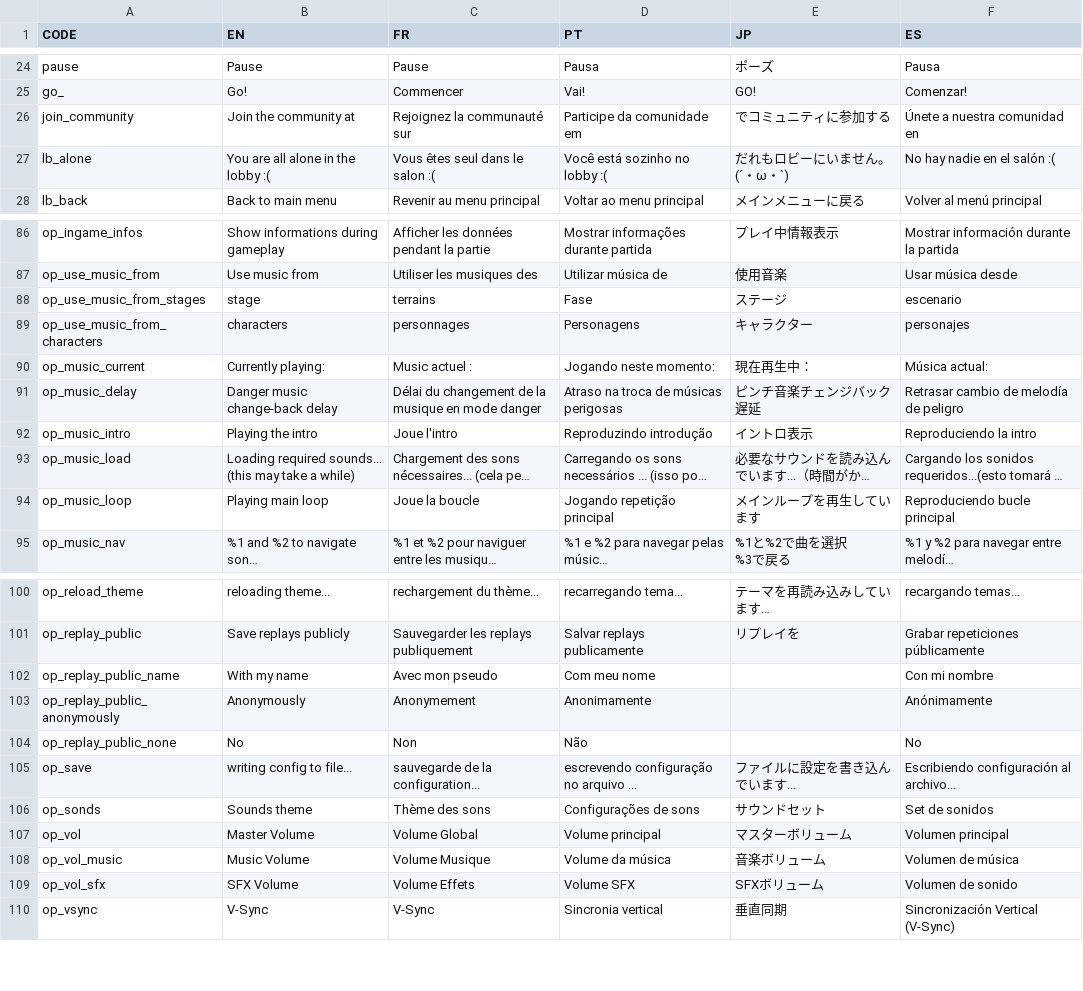
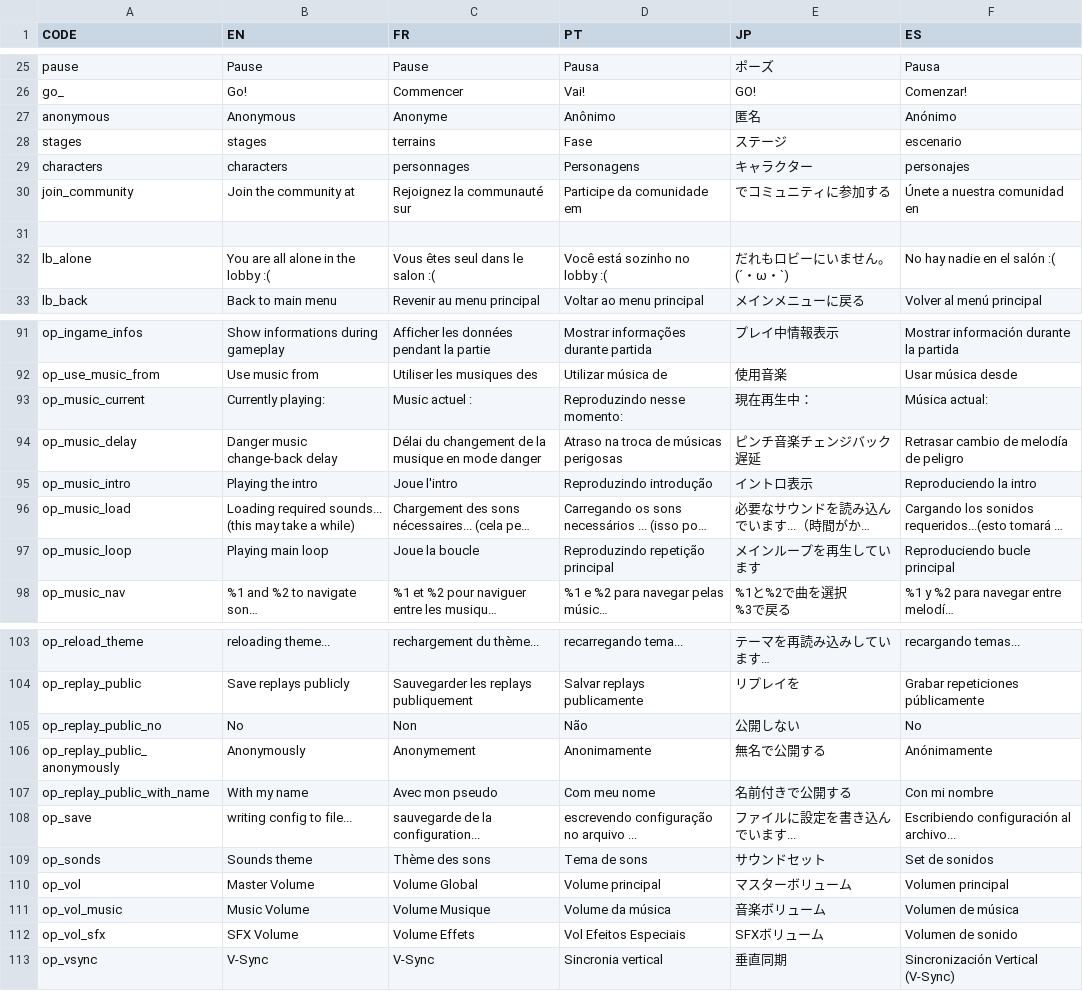
Before and after one commit to panel-attack/panel-game, a CSV file: localization.csv, drawn as a sheet; only a part is shown, gaps mark what is left out; long unchanged cells end in …; removed rows and columns are numbered as before the commit, all else as after; the diff covers the shown part only; the diff names each change by its address in the sheet, - before the commit and + after, or states it on an @@ line.

```diff
--- a/localization.csv
+++ b/localization.csv
+row 27: anonymous | Anonymous | Anonyme | Anônimo | 匿名 | Anónimo
+row 28: stages | stages | terrains | Fase | ステージ | escenario
+row 29: characters | characters | personnages | Personagens | キャラクター | personajes
+row 31: (empty)
-row 88: op_use_music_from_stages | stage | terrains | Fase | ステージ | escenario
-row 89: op_use_music_from_characters | characters | personnages | Personagens | キャラクター | personajes
-D93 (PT): Jogando neste momento:
+D93 (PT): Reproduzindo nesse momento:
-D97 (PT): Jogando repetição principal
+D97 (PT): Reproduzindo repetição principal
-row 102: op_replay_public_name | With my name | Avec mon pseudo | Com meu nome |  | Con mi nombre
+row 105: op_replay_public_no | No | Non | Não | 公開しない | No
-E106 (JP): (empty)
+E106 (JP): 無名で公開する
-row 104: op_replay_public_none | No | Non | Não |  | No
+row 107: op_replay_public_with_name | With my name | Avec mon pseudo | Com meu nome | 名前付きで公開する | Con mi nombre
-D109 (PT): Configurações de sons
+D109 (PT): Tema de sons
-D112 (PT): Volume SFX
+D112 (PT): Vol Efeitos Especiais
```
Also changed, not shown: 1 added row, 3 removed rows and 15 edited cells elsewhere in this file, 2 other files.
